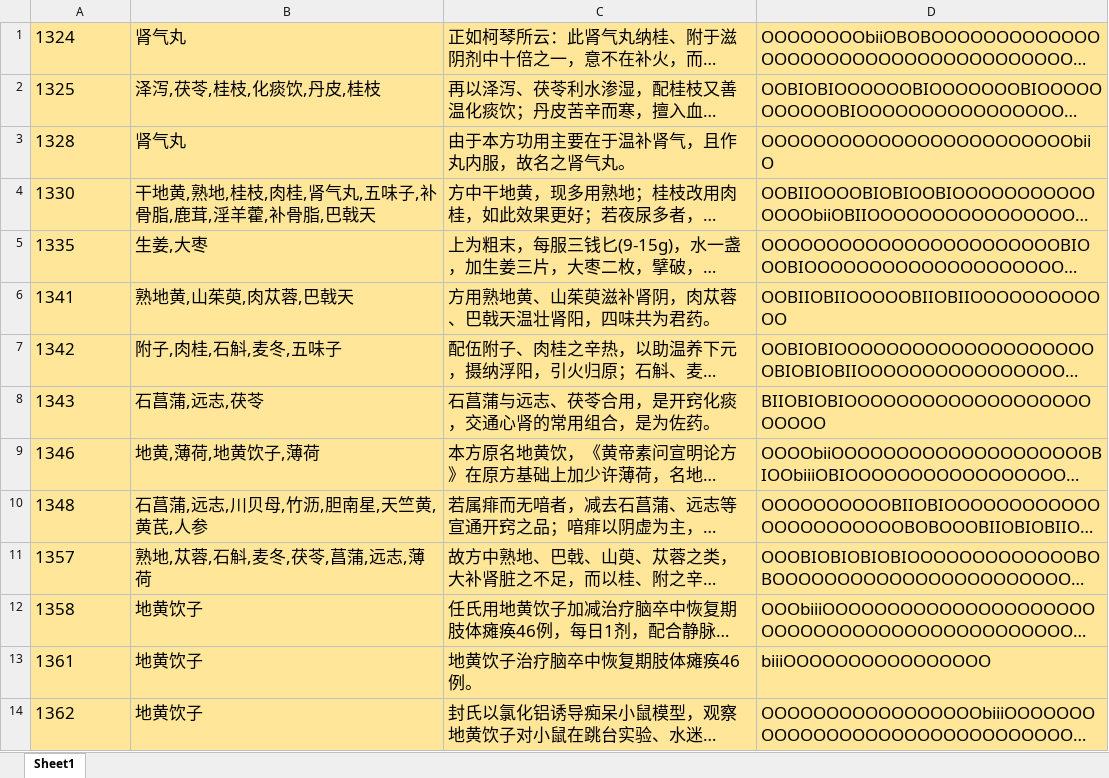
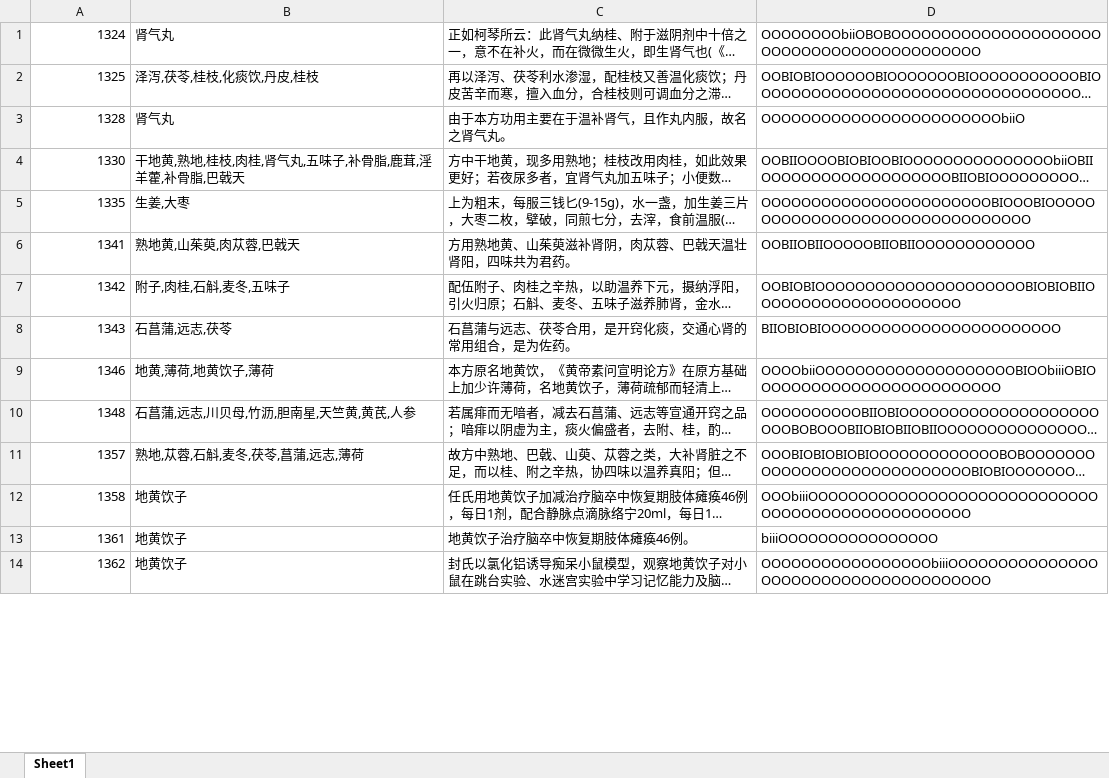
Before and after one commit to GongDeshan/NER_Data, an Excel workbook: data/data_5.xlsx, sheet Sheet1, drawn as a sheet; only a part is shown; long unchanged cells end in …; values as stored, in another font and other column widths than the file's, no borders; the diff covers the shown part only; the diff names each change by its address in the sheet, - before the commit and + after, or states it on an @@ line.

```diff
--- a/data/data_5.xlsx (sheet Sheet1)
+++ b/data/data_5.xlsx (sheet Sheet1)
-A1:D14 fill: #FFE699
+A1:D14 fill: none, text size: smaller
-A1:A14 alignment: left
+A1:A14 alignment: right
```
Also changed, not shown: cell formats elsewhere in this sheet, data/data_1.xlsx, data/data_2.xlsx, 5 other files.
